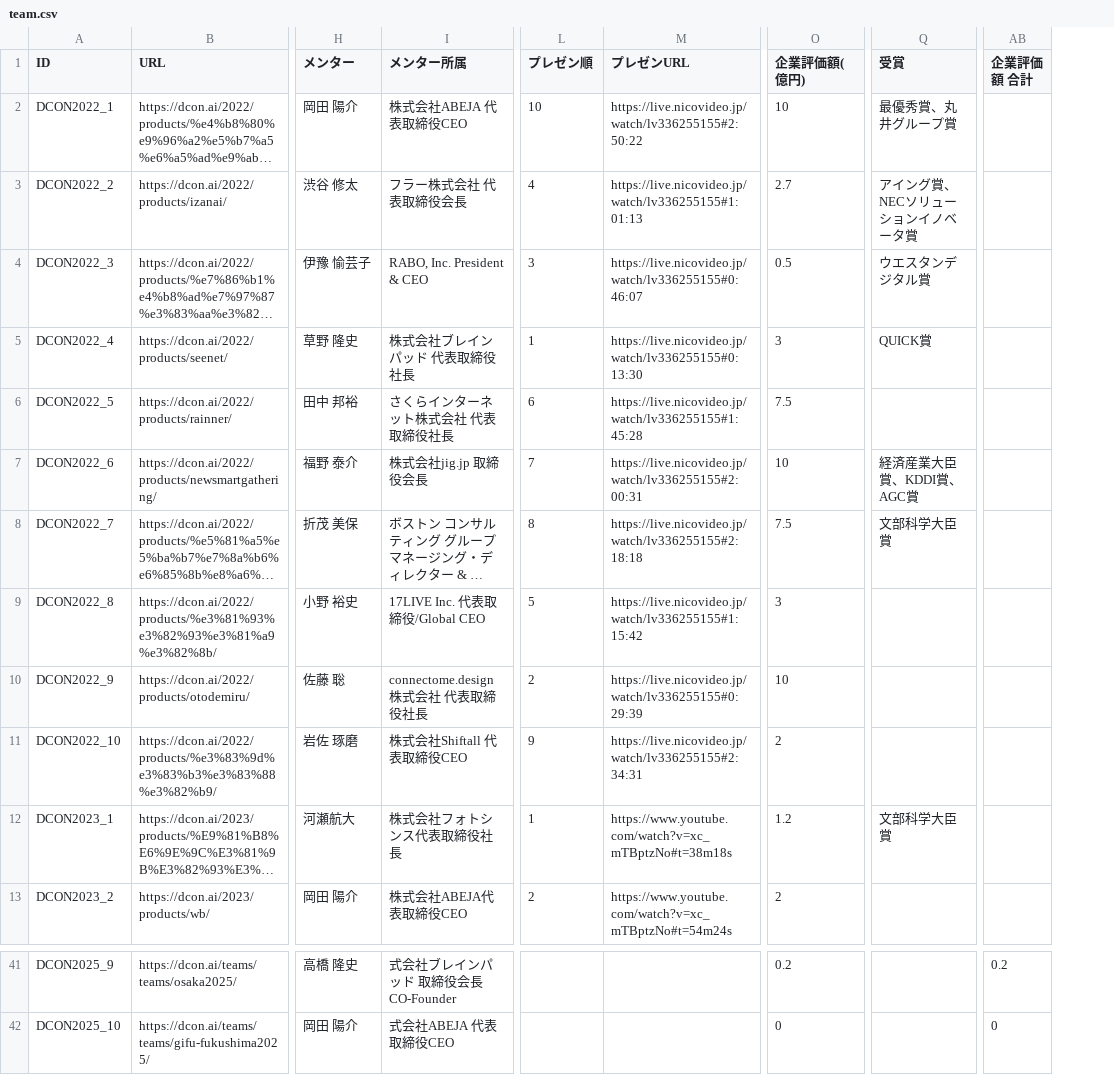
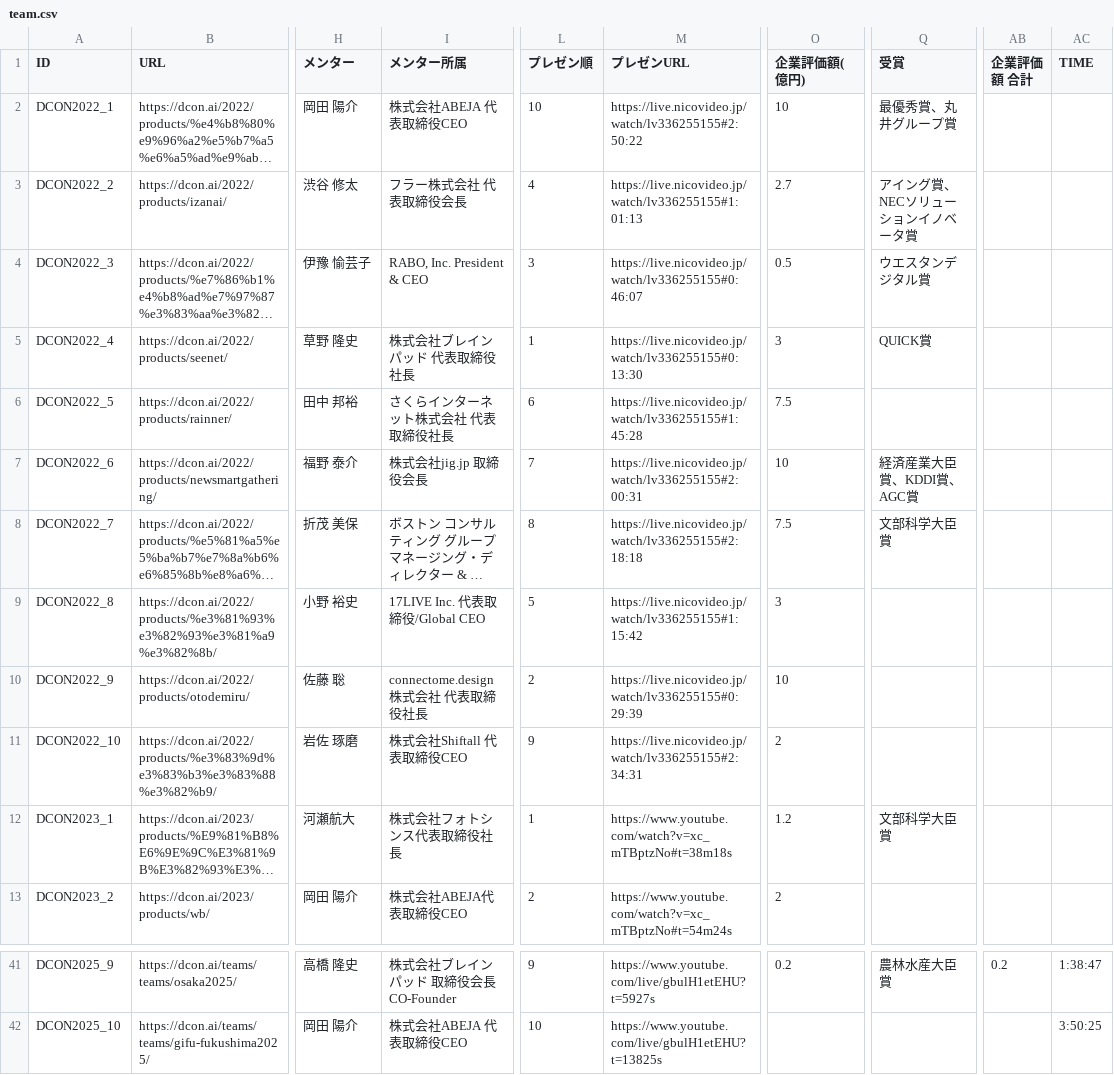
Before and after one commit to codeforkosen/dcon-opendata, a CSV file: data/team.csv, drawn as a sheet; only a part is shown, gaps mark what is left out; long unchanged cells end in …; the diff covers the shown part only; the diff names each change by its address in the sheet, - before the commit and + after, or states it on an @@ line.

```diff
--- a/data/team.csv
+++ b/data/team.csv
+column AC (TIME), rows 41-42: 1:38:47 | 3:50:25
-I41 (メンター所属): 式会社ブレインパッド 取締役会長 CO-Founder
+I41 (メンター所属): 株式会社ブレインパッド 取締役会長 CO-Founder
-L41 (プレゼン順): (empty)
+L41 (プレゼン順): 9
-M41 (プレゼンURL): (empty)
+M41 (プレゼンURL): https://www.youtube.com/live/gbulH1etEHU?t=5927s
-Q41 (受賞): (empty)
+Q41 (受賞): 農林水産大臣賞
-I42 (メンター所属): 式会社ABEJA 代表取締役CEO
+I42 (メンター所属): 株式会社ABEJA 代表取締役CEO
-L42 (プレゼン順): (empty)
+L42 (プレゼン順): 10
-M42 (プレゼンURL): (empty)
+M42 (プレゼンURL): https://www.youtube.com/live/gbulH1etEHU?t=13825s
-O42 (企業評価額(億円)): 0
+O42 (企業評価額(億円)): (empty)
-AB42 (企業評価額 合計): 0
+AB42 (企業評価額 合計): (empty)
```
Also changed, not shown: 31 edited cells elsewhere in this file, 1 other file.
